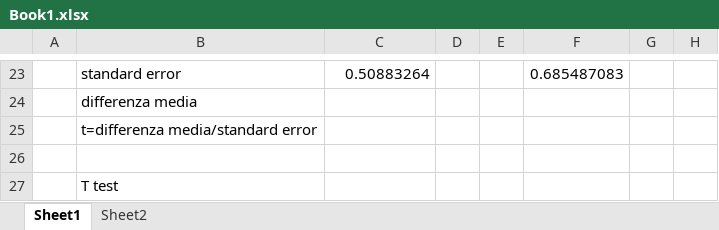
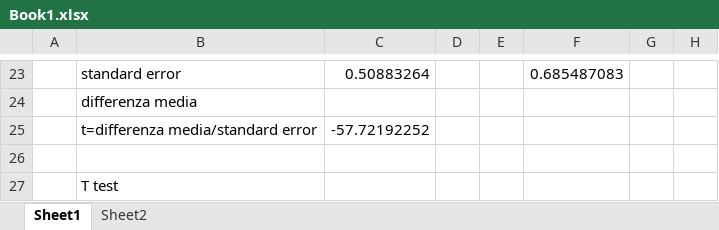
Before and after one commit to LemmaMoto/RT2_assignment3, an Excel workbook: Book1.xlsx, sheet Sheet1, drawn as a sheet; only a part is shown, gaps mark what is left out; values as stored, in another font and other column widths than the file's, no borders; the diff names each change by its address in the sheet, - before the commit and + after, or states it on an @@ line.

```diff
--- a/Book1.xlsx (sheet Sheet1)
+++ b/Book1.xlsx (sheet Sheet1)
-C25: (empty)
+C25: -57.72192252
```
Also changed, not shown: sheet Sheet2, formulas that keep their value, charts or pictures.
